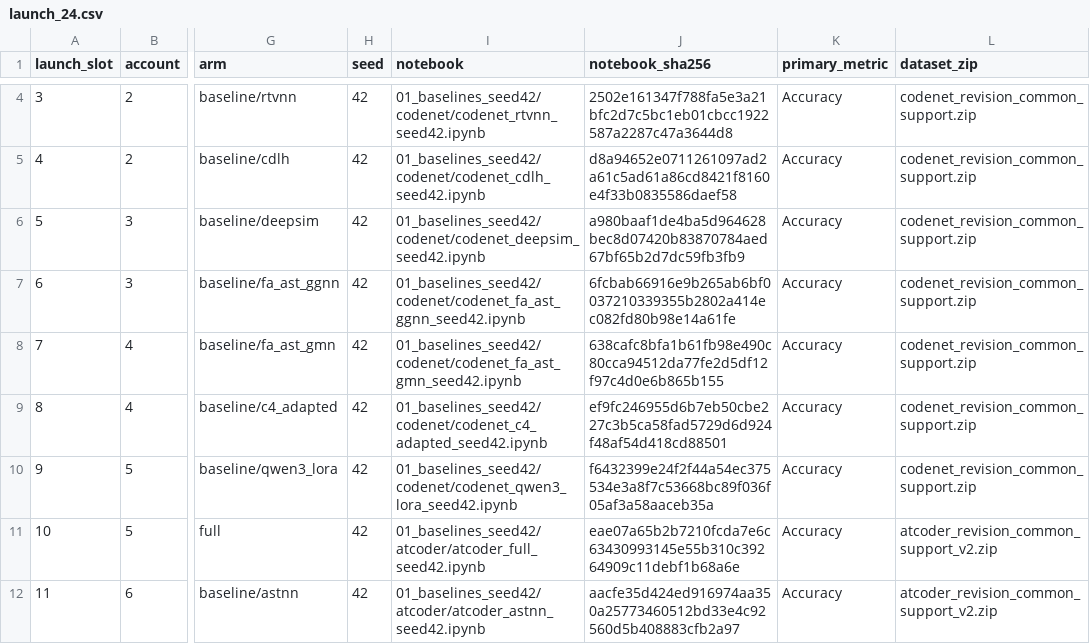
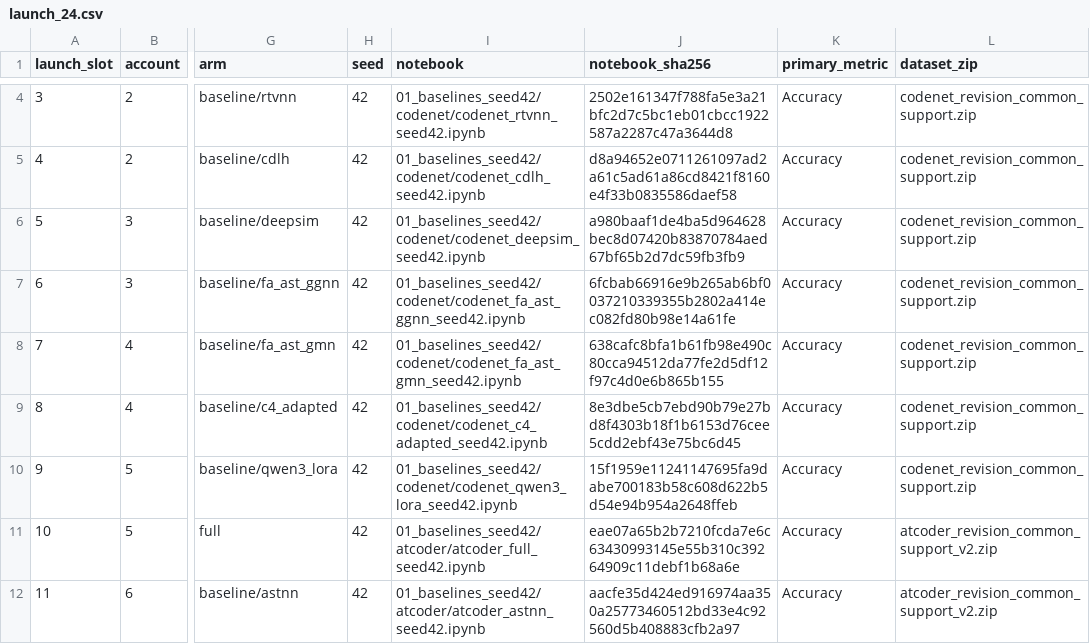
Before and after one commit to Knowledge4Software/Spectral-Software, a CSV file: revision/queues/launch_24.csv, drawn as a sheet; only a part is shown, gaps mark what is left out; the diff covers the shown part only; the diff names each change by its address in the sheet, - before the commit and + after, or states it on an @@ line.

Commit message:
Enforce compatible Hugging Face notebook dependencies

```diff
--- a/revision/queues/launch_24.csv
+++ b/revision/queues/launch_24.csv
-J9 (notebook_sha256): ef9fc246955d6b7eb50cbe227c3b5ca58fad5729d6d924f48af54d418cd88501
+J9 (notebook_sha256): 8e3dbe5cb7ebd90b79e27bd8f4303b18f1b6153d76cee5cdd2ebf43e75bc6d45
-J10 (notebook_sha256): f6432399e24f2f44a54ec375534e3a8f7c53668bc89f036f05af3a58aaceb35a
+J10 (notebook_sha256): 15f1959e11241147695fa9dabe700183b58c608d622b5d54e94b954a2648ffeb
```
Also changed, not shown: 5 edited cells elsewhere in this file, revision/queues/launch_next.csv, revision/queues/notebook_manifest.csv, 46 other files.
